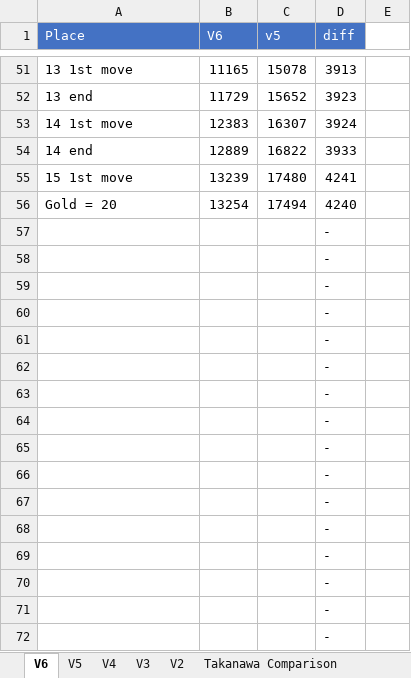
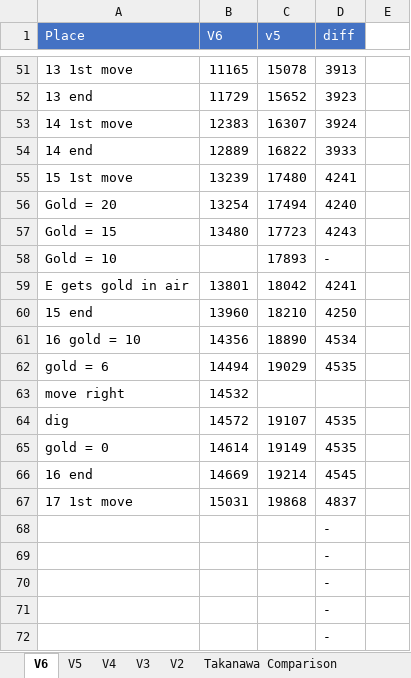
Before and after one commit to adelikat/tas, an Excel workbook: LodeRunner/compare.xlsx, sheet V6, drawn as a sheet; only a part is shown, gaps mark what is left out; the shorter side is filled out with more unchanged rows; values as stored, in another font and other column widths than the file's, no borders; removed rows and columns are numbered as before the commit, all else as after; the diff names each change by its address in the sheet, - before the commit and + after, or states it on an @@ line.

Commit message:
lode runner - up to level 17

```diff
--- a/LodeRunner/compare.xlsx (sheet V6)
+++ b/LodeRunner/compare.xlsx (sheet V6)
-row 57:  |  |  | -
-row 58:  |  |  | -
-row 59:  |  |  | -
-row 60:  |  |  | -
-row 61:  |  |  | -
-row 62:  |  |  | -
-row 63:  |  |  | -
-row 64:  |  |  | -
-row 65:  |  |  | -
-row 66:  |  |  | -
+row 57: Gold = 15 | 13480 | 17723 | 4243
+row 58: Gold = 10 |  | 17893 | -
+row 59: E gets gold in air | 13801 | 18042 | 4241
+row 60: 15 end | 13960 | 18210 | 4250
+row 61: 16 gold = 10 | 14356 | 18890 | 4534
+row 62: gold = 6 | 14494 | 19029 | 4535
+row 63: move right | 14532
+row 64: dig | 14572 | 19107 | 4535
+row 65: gold = 0 | 14614 | 19149 | 4535
+row 66: 16 end | 14669 | 19214 | 4545
+row 67: 17 1st move | 15031 | 19868 | 4837
```
Also changed, not shown: 1 other file.
